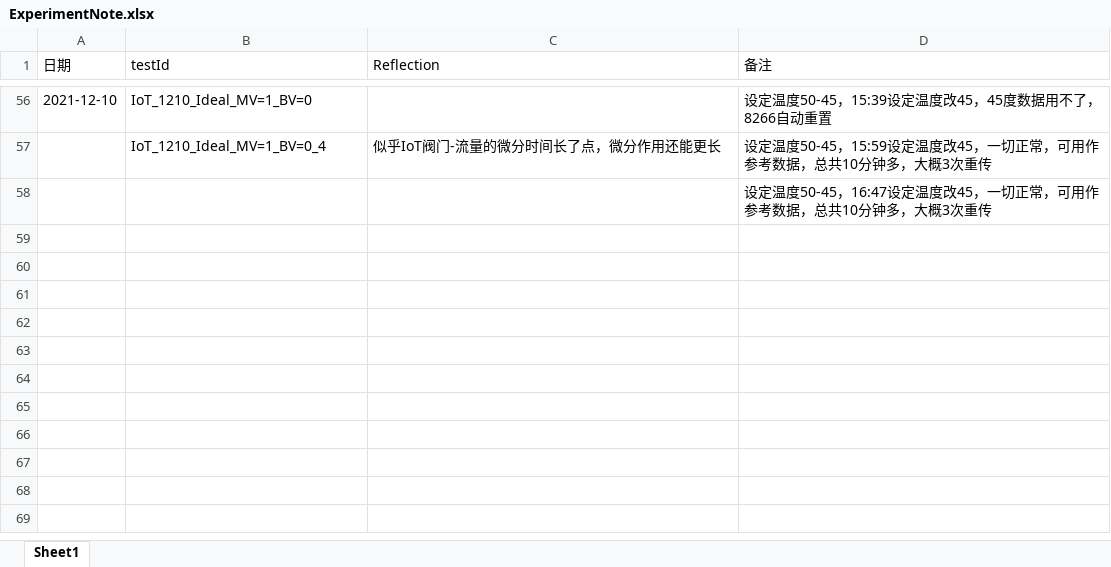
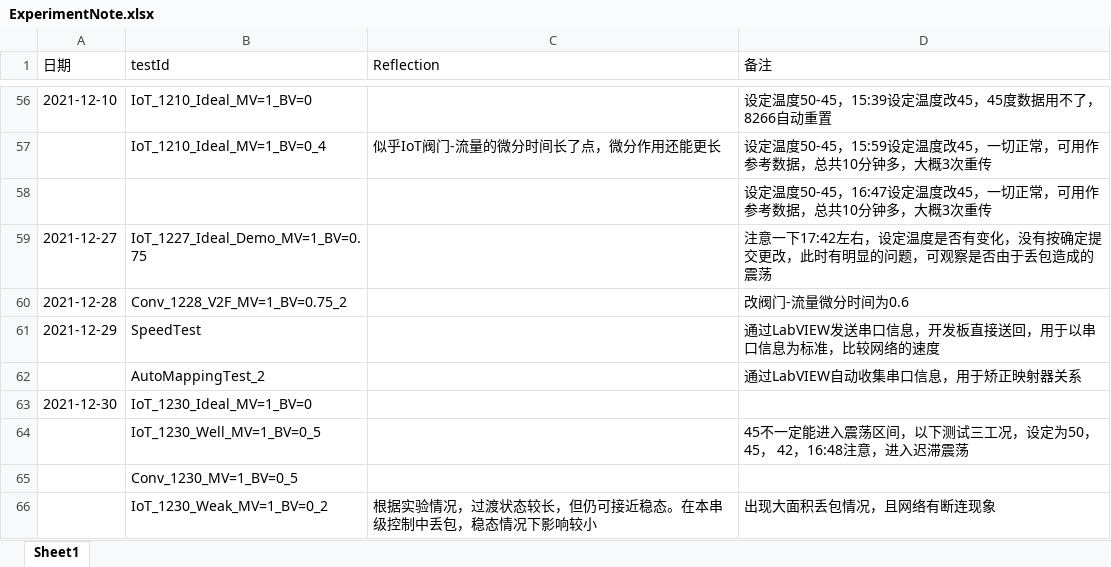
Before and after one commit to lxyandy66/CommandAndControl, an Excel workbook: ExperimentNote.xlsx, sheet Sheet1, drawn as a sheet; only a part is shown, gaps mark what is left out; values as stored, in another font and other column widths than the file's, no borders; the diff names each change by its address in the sheet, - before the commit and + after, or states it on an @@ line.

```diff
--- a/ExperimentNote.xlsx (sheet Sheet1)
+++ b/ExperimentNote.xlsx (sheet Sheet1)
+row 59: 2021-12-27 | IoT_1227_Ideal_Demo_MV=1_BV=0.75 |  | 注意一下17:42左右，设定温度是否有变化，没有按确定提交更改，此时有明显的问题，可观察是否由于丢包造成的震荡
+row 60: 2021-12-28 | Conv_1228_V2F_MV=1_BV=0.75_2 |  | 改阀门-流量微分时间为0.6
+row 61: 2021-12-29 | SpeedTest |  | 通过LabVIEW发送串口信息，开发板直接送回，用于以串口信息为标准，比较网络的速度
+row 62:  | AutoMappingTest_2 |  | 通过LabVIEW自动收集串口信息，用于矫正映射器关系
+row 63: 2021-12-30 | IoT_1230_Ideal_MV=1_BV=0
+row 64:  | IoT_1230_Well_MV=1_BV=0_5 |  | 45不一定能进入震荡区间，以下测试三工况，设定为50， 45， 42，16:48注意，进入迟滞震荡
+row 65:  | Conv_1230_MV=1_BV=0_5
+row 66:  | IoT_1230_Weak_MV=1_BV=0_2 | 根据实验情况，过渡状态较长，但仍可接近稳态。在本串级控制中丢包，稳态情况下影响较小 | 出现大面积丢包情况，且网络有断连现象
```
Also changed, not shown: 1 other file.
